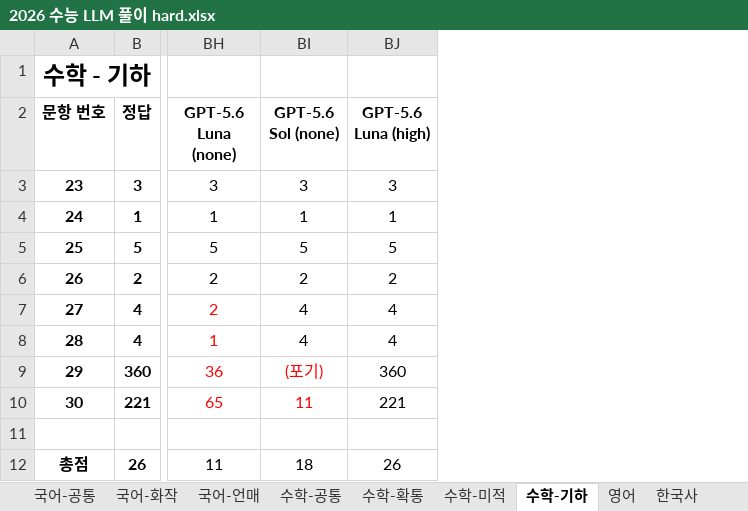
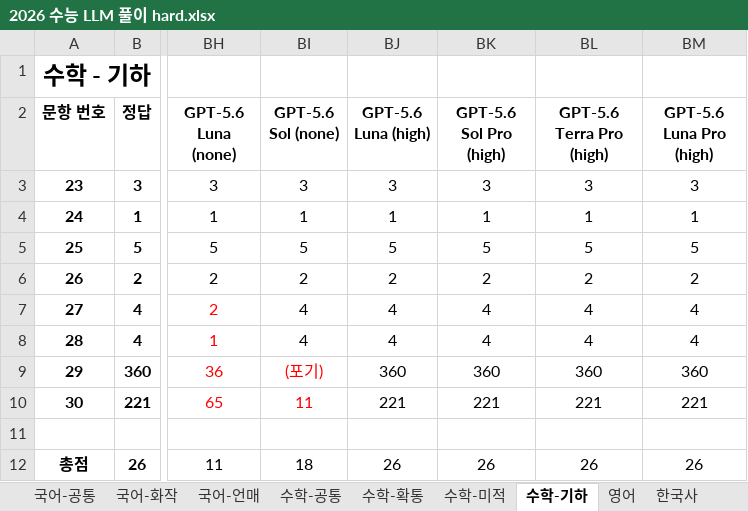
Before and after one commit to hehee9/2026-CSAT, an Excel workbook: 2026 수능 LLM 풀이 hard.xlsx, sheet 수학-기하, drawn as a sheet; only a part is shown, gaps mark what is left out; values as stored, in another font and other column widths than the file's, no borders; the diff names each change by its address in the sheet, - before the commit and + after, or states it on an @@ line.

```diff
--- a/2026 수능 LLM 풀이 hard.xlsx (sheet 수학-기하)
+++ b/2026 수능 LLM 풀이 hard.xlsx (sheet 수학-기하)
+column BK (GPT-5.6 Sol Pro (high)), rows 3-12: 3 | 1 | 5 | 2 | 4 | 4 | 360 | 221 |  | 26
+column BL (GPT-5.6 Terra Pro (high)), rows 3-12: 3 | 1 | 5 | 2 | 4 | 4 | 360 | 221 |  | 26
+column BM (GPT-5.6 Luna Pro (high)), rows 3-12: 3 | 1 | 5 | 2 | 4 | 4 | 360 | 221 |  | 26
```
Also changed, not shown: sheet 수학-확통, sheet 수학-공통, sheet 수학-미적, sheet 국어-화작, sheet 국어-언매, sheet 한국사, 6 more sheets, 5 other files.
